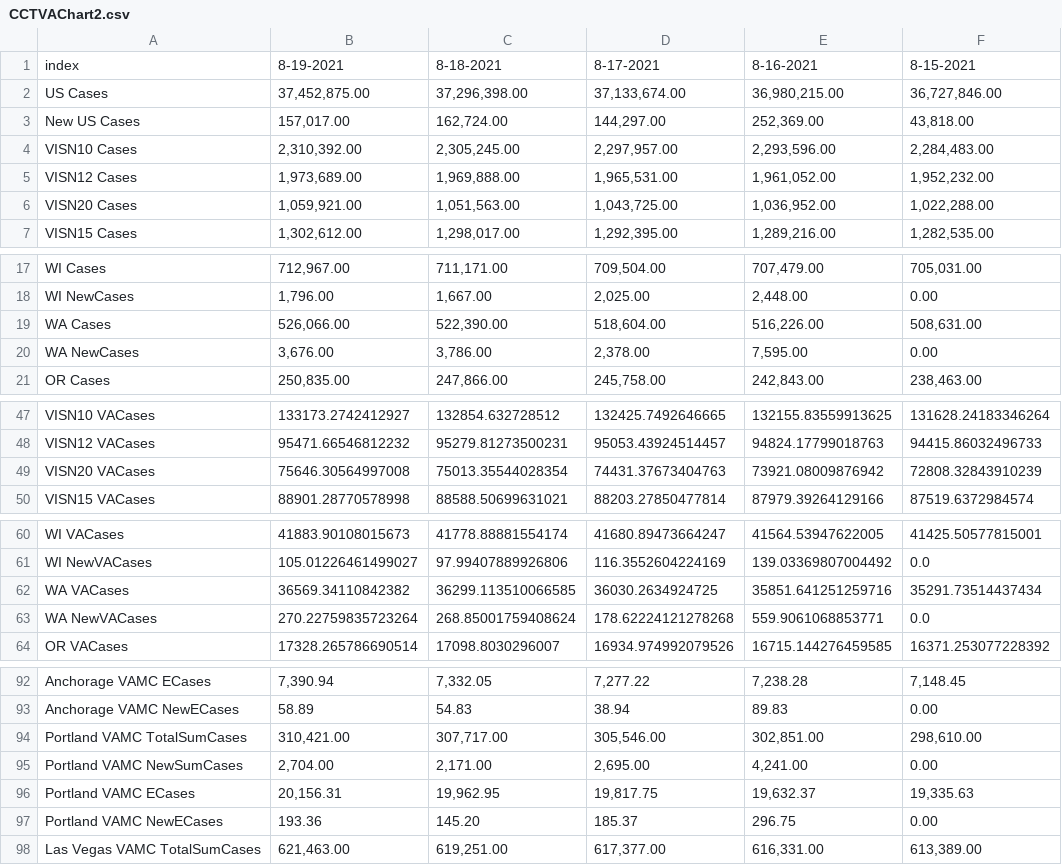
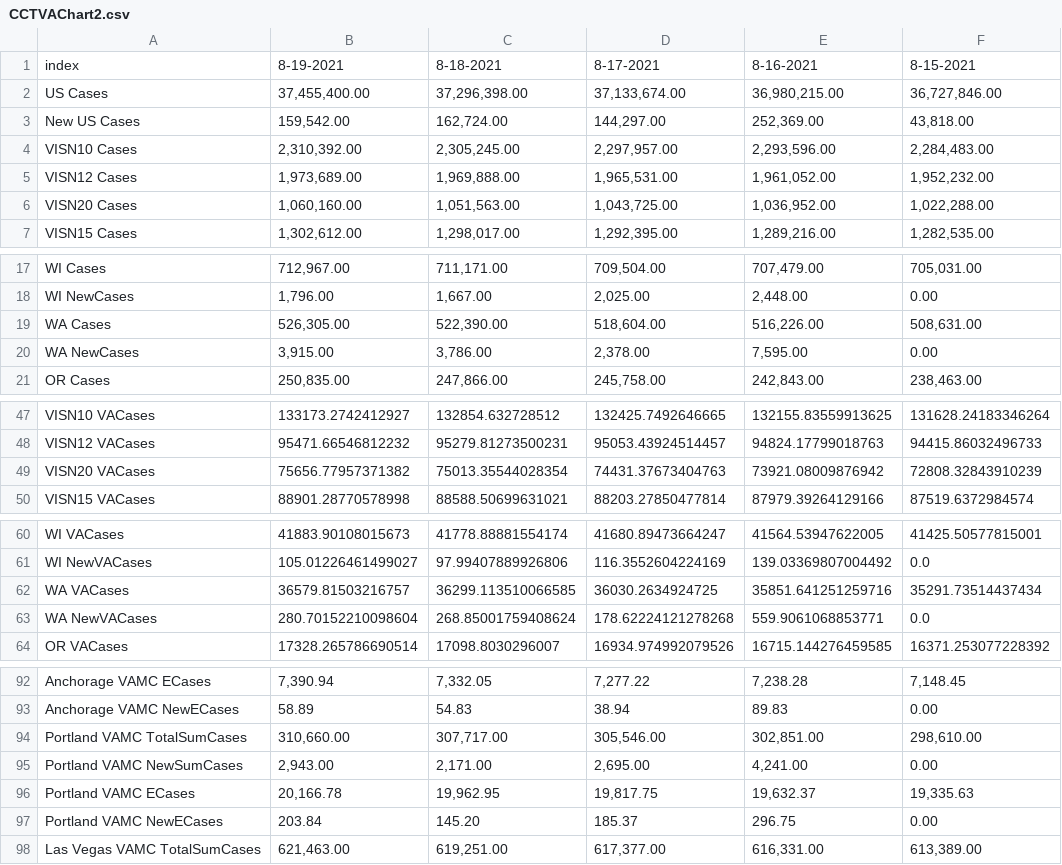
Before and after one commit to sourabpramanik/Covid, a CSV file: CCTVAChart2.csv, drawn as a sheet; only a part is shown, gaps mark what is left out; the diff names each change by its address in the sheet, - before the commit and + after, or states it on an @@ line.

```diff
--- a/CCTVAChart2.csv
+++ b/CCTVAChart2.csv
-B2: 37,452,875.00
+B2: 37,455,400.00
-B3: 157,017.00
+B3: 159,542.00
-B6: 1,059,921.00
+B6: 1,060,160.00
-B19: 526,066.00
+B19: 526,305.00
-B20: 3,676.00
+B20: 3,915.00
-B49: 75646.30564997008
+B49: 75656.77957371382
-B62: 36569.34110842382
+B62: 36579.81503216757
-B63: 270.22759835723264
+B63: 280.70152210098604
-B94: 310,421.00
+B94: 310,660.00
-B95: 2,704.00
+B95: 2,943.00
-B96: 20,156.31
+B96: 20,166.78
-B97: 193.36
+B97: 203.84
```
Also changed, not shown: VAChart.csv.
